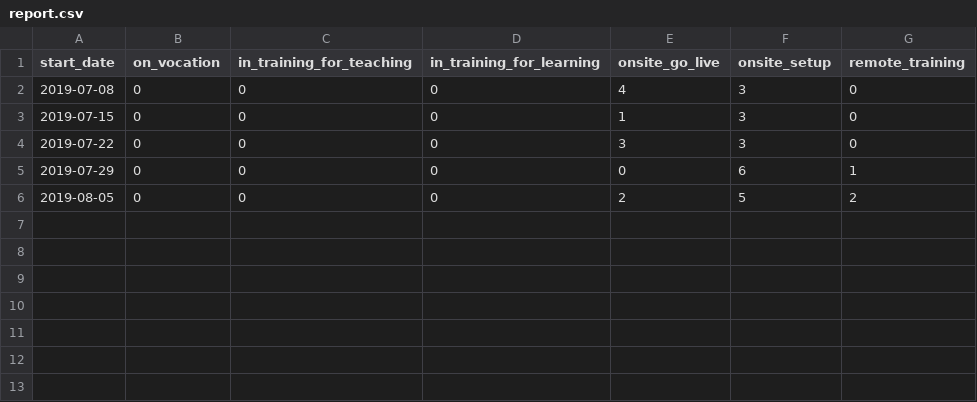
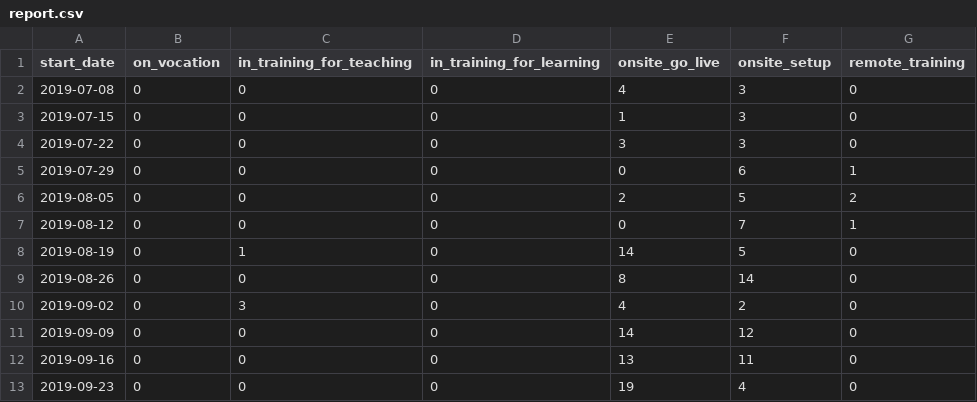
Before and after one commit to cartacode/slackbot, a CSV file: report.csv, drawn as a sheet; the diff names each change by its address in the sheet, - before the commit and + after, or states it on an @@ line.

```diff
--- a/report.csv
+++ b/report.csv
+row 7: 2019-08-12 | 0 | 0 | 0 | 0 | 7 | 1
+row 8: 2019-08-19 | 0 | 1 | 0 | 14 | 5 | 0
+row 9: 2019-08-26 | 0 | 0 | 0 | 8 | 14 | 0
+row 10: 2019-09-02 | 0 | 3 | 0 | 4 | 2 | 0
+row 11: 2019-09-09 | 0 | 0 | 0 | 14 | 12 | 0
+row 12: 2019-09-16 | 0 | 0 | 0 | 13 | 11 | 0
+row 13: 2019-09-23 | 0 | 0 | 0 | 19 | 4 | 0
```
Also changed, not shown: 1 other file.
